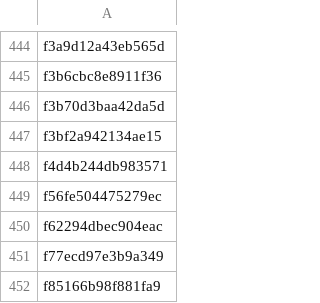
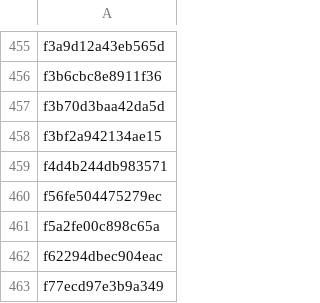
Before and after one commit to anasadil33/jobtracker, a CSV file: seen.csv, drawn as a sheet; only a part is shown, gaps mark what is left out; the shorter side is filled out with more unchanged rows; the diff covers the shown part only; the diff names each change by its address in the sheet, - before the commit and + after, or states it on an @@ line.

```diff
--- a/seen.csv
+++ b/seen.csv
+row 461: f5a2fe00c898c65a
```
Also changed, not shown: 11 added rows elsewhere in this file, jobs_latest.csv.
